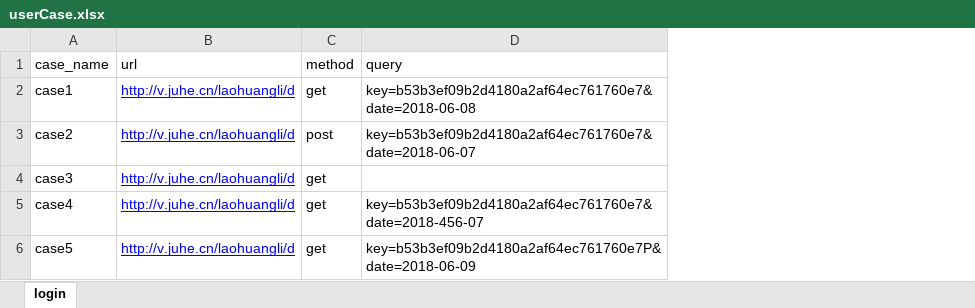
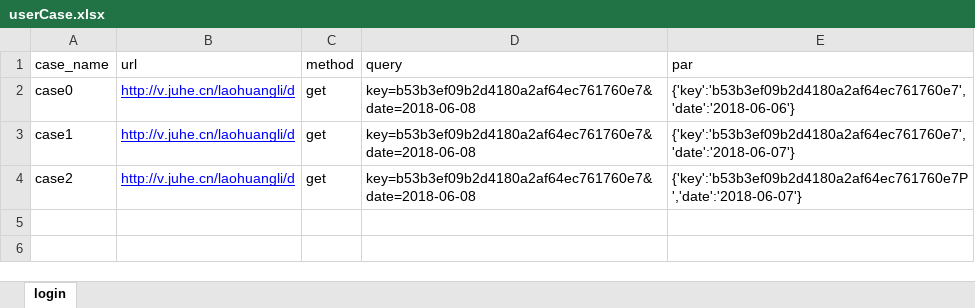
Before and after one commit to m365462129/AutomatedTesting1, an Excel workbook: InterfaceAutomatedTest/InterfaceFrame3/test_data/userCase.xlsx, sheet login, drawn as a sheet; values as stored, in another font and other column widths than the file's, no borders; removed rows and columns are numbered as before the commit, all else as after; the diff names each change by its address in the sheet, - before the commit and + after, or states it on an @@ line.

```diff
--- a/InterfaceAutomatedTest/InterfaceFrame3/test_data/userCase.xlsx (sheet login)
+++ b/InterfaceAutomatedTest/InterfaceFrame3/test_data/userCase.xlsx (sheet login)
+column E (par), rows 3-4: {'key':'b53b3ef09b2d4180a2af64ec761760e7','date':'2018-06-07'} | {'key':'b53b3ef09b2d4180a2af64ec761760e7P','date':'2018-06-07'}
+row 2: case0 | http://v.juhe.cn/laohuangli/d | get | key=b53b3ef09b2d4180a2af64ec761760e7&date=2018-06-08 | {'key':'b53b3ef09b2d4180a2af64ec761760e7','date':'2018-06-06'}
-C4 (method): post
+C4 (method): get
-D4 (query): key=b53b3ef09b2d4180a2af64ec761760e7&date=2018-06-07
+D4 (query): key=b53b3ef09b2d4180a2af64ec761760e7&date=2018-06-08
-row 4: case3 | http://v.juhe.cn/laohuangli/d | get
-row 5: case4 | http://v.juhe.cn/laohuangli/d | get | key=b53b3ef09b2d4180a2af64ec761760e7&date=2018-456-07
-row 6: case5 | http://v.juhe.cn/laohuangli/d | get | key=b53b3ef09b2d4180a2af64ec761760e7P&date=2018-06-09
```
Also changed, not shown: 1 other file.
